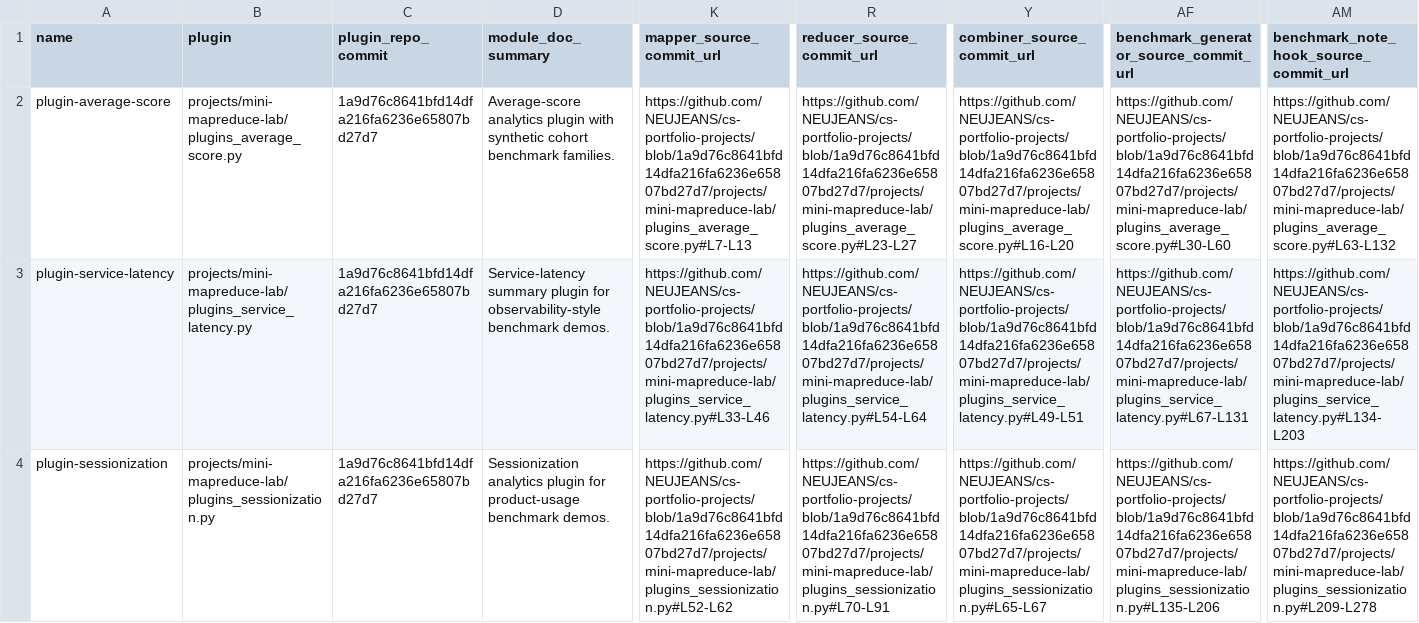
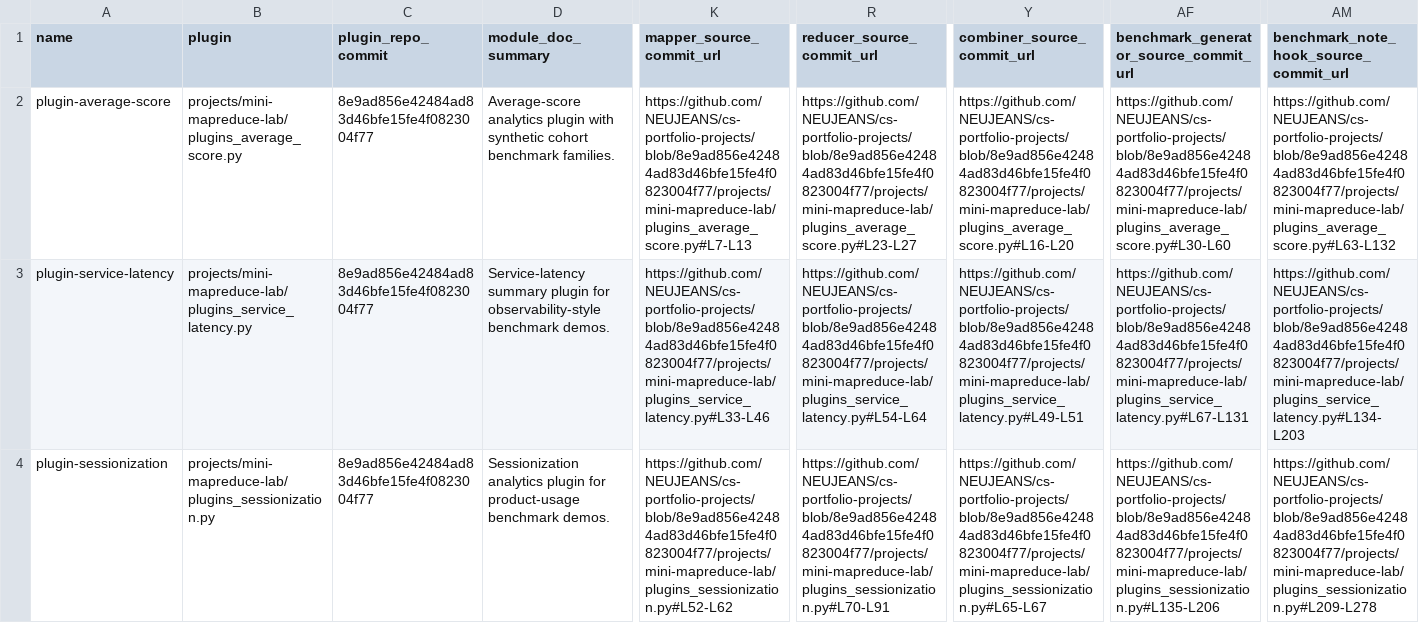
Before and after one commit to NEUJEANS/cs-portfolio-projects, a CSV file: docs/artifacts/mini-mapreduce/plugin-catalog.csv, drawn as a sheet; only a part is shown, gaps mark what is left out; the diff covers the shown part only; the diff names each change by its address in the sheet, - before the commit and + after, or states it on an @@ line.

Commit message:
docs(mini-mapreduce): publish watermark late-summary bundle

```diff
--- a/docs/artifacts/mini-mapreduce/plugin-catalog.csv
+++ b/docs/artifacts/mini-mapreduce/plugin-catalog.csv
-C2:C4 (plugin_repo_commit): 1a9d76c8641bfd14dfa216fa6236e65807bd27d7
+C2:C4 (plugin_repo_commit): 8e9ad856e42484ad83d46bfe15fe4f0823004f77
-K2 (mapper_source_commit_url): https://github.com/NEUJEANS/cs-portfolio-projects/blob/1a9d76c8641bfd14dfa216fa6236e65807bd27d7/projects/mini-mapreduce-lab/plugins_average_score.py#L7-L13
+K2 (mapper_source_commit_url): https://github.com/NEUJEANS/cs-portfolio-projects/blob/8e9ad856e42484ad83d46bfe15fe4f0823004f77/projects/mini-mapreduce-lab/plugins_average_score.py#L7-L13
-R2 (reducer_source_commit_url): https://github.com/NEUJEANS/cs-portfolio-projects/blob/1a9d76c8641bfd14dfa216fa6236e65807bd27d7/projects/mini-mapreduce-lab/plugins_average_score.py#L23-L27
+R2 (reducer_source_commit_url): https://github.com/NEUJEANS/cs-portfolio-projects/blob/8e9ad856e42484ad83d46bfe15fe4f0823004f77/projects/mini-mapreduce-lab/plugins_average_score.py#L23-L27
-Y2 (combiner_source_commit_url): https://github.com/NEUJEANS/cs-portfolio-projects/blob/1a9d76c8641bfd14dfa216fa6236e65807bd27d7/projects/mini-mapreduce-lab/plugins_average_score.py#L16-L20
+Y2 (combiner_source_commit_url): https://github.com/NEUJEANS/cs-portfolio-projects/blob/8e9ad856e42484ad83d46bfe15fe4f0823004f77/projects/mini-mapreduce-lab/plugins_average_score.py#L16-L20
-AF2: https://github.com/NEUJEANS/cs-portfolio-projects/blob/1a9d76c8641bfd14dfa216fa6236e65807bd27d7/projects/mini-mapreduce-lab/plugins_average_score.py#L30-L60
+AF2: https://github.com/NEUJEANS/cs-portfolio-projects/blob/8e9ad856e42484ad83d46bfe15fe4f0823004f77/projects/mini-mapreduce-lab/plugins_average_score.py#L30-L60
-AM2: https://github.com/NEUJEANS/cs-portfolio-projects/blob/1a9d76c8641bfd14dfa216fa6236e65807bd27d7/projects/mini-mapreduce-lab/plugins_average_score.py#L63-L132
+AM2: https://github.com/NEUJEANS/cs-portfolio-projects/blob/8e9ad856e42484ad83d46bfe15fe4f0823004f77/projects/mini-mapreduce-lab/plugins_average_score.py#L63-L132
-K3 (mapper_source_commit_url): https://github.com/NEUJEANS/cs-portfolio-projects/blob/1a9d76c8641bfd14dfa216fa6236e65807bd27d7/projects/mini-mapreduce-lab/plugins_service_latency.py#L33-L46
+K3 (mapper_source_commit_url): https://github.com/NEUJEANS/cs-portfolio-projects/blob/8e9ad856e42484ad83d46bfe15fe4f0823004f77/projects/mini-mapreduce-lab/plugins_service_latency.py#L33-L46
-R3 (reducer_source_commit_url): https://github.com/NEUJEANS/cs-portfolio-projects/blob/1a9d76c8641bfd14dfa216fa6236e65807bd27d7/projects/mini-mapreduce-lab/plugins_service_latency.py#L54-L64
+R3 (reducer_source_commit_url): https://github.com/NEUJEANS/cs-portfolio-projects/blob/8e9ad856e42484ad83d46bfe15fe4f0823004f77/projects/mini-mapreduce-lab/plugins_service_latency.py#L54-L64
-Y3 (combiner_source_commit_url): https://github.com/NEUJEANS/cs-portfolio-projects/blob/1a9d76c8641bfd14dfa216fa6236e65807bd27d7/projects/mini-mapreduce-lab/plugins_service_latency.py#L49-L51
+Y3 (combiner_source_commit_url): https://github.com/NEUJEANS/cs-portfolio-projects/blob/8e9ad856e42484ad83d46bfe15fe4f0823004f77/projects/mini-mapreduce-lab/plugins_service_latency.py#L49-L51
-AF3: https://github.com/NEUJEANS/cs-portfolio-projects/blob/1a9d76c8641bfd14dfa216fa6236e65807bd27d7/projects/mini-mapreduce-lab/plugins_service_latency.py#L67-L131
+AF3: https://github.com/NEUJEANS/cs-portfolio-projects/blob/8e9ad856e42484ad83d46bfe15fe4f0823004f77/projects/mini-mapreduce-lab/plugins_service_latency.py#L67-L131
-AM3: https://github.com/NEUJEANS/cs-portfolio-projects/blob/1a9d76c8641bfd14dfa216fa6236e65807bd27d7/projects/mini-mapreduce-lab/plugins_service_latency.py#L134-L203
+AM3: https://github.com/NEUJEANS/cs-portfolio-projects/blob/8e9ad856e42484ad83d46bfe15fe4f0823004f77/projects/mini-mapreduce-lab/plugins_service_latency.py#L134-L203
-K4 (mapper_source_commit_url): https://github.com/NEUJEANS/cs-portfolio-projects/blob/1a9d76c8641bfd14dfa216fa6236e65807bd27d7/projects/mini-mapreduce-lab/plugins_sessionization.py#L52-L62
+K4 (mapper_source_commit_url): https://github.com/NEUJEANS/cs-portfolio-projects/blob/8e9ad856e42484ad83d46bfe15fe4f0823004f77/projects/mini-mapreduce-lab/plugins_sessionization.py#L52-L62
-R4 (reducer_source_commit_url): https://github.com/NEUJEANS/cs-portfolio-projects/blob/1a9d76c8641bfd14dfa216fa6236e65807bd27d7/projects/mini-mapreduce-lab/plugins_sessionization.py#L70-L91
+R4 (reducer_source_commit_url): https://github.com/NEUJEANS/cs-portfolio-projects/blob/8e9ad856e42484ad83d46bfe15fe4f0823004f77/projects/mini-mapreduce-lab/plugins_sessionization.py#L70-L91
-Y4 (combiner_source_commit_url): https://github.com/NEUJEANS/cs-portfolio-projects/blob/1a9d76c8641bfd14dfa216fa6236e65807bd27d7/projects/mini-mapreduce-lab/plugins_sessionization.py#L65-L67
+Y4 (combiner_source_commit_url): https://github.com/NEUJEANS/cs-portfolio-projects/blob/8e9ad856e42484ad83d46bfe15fe4f0823004f77/projects/mini-mapreduce-lab/plugins_sessionization.py#L65-L67
-AF4: https://github.com/NEUJEANS/cs-portfolio-projects/blob/1a9d76c8641bfd14dfa216fa6236e65807bd27d7/projects/mini-mapreduce-lab/plugins_sessionization.py#L135-L206
+AF4: https://github.com/NEUJEANS/cs-portfolio-projects/blob/8e9ad856e42484ad83d46bfe15fe4f0823004f77/projects/mini-mapreduce-lab/plugins_sessionization.py#L135-L206
-AM4: https://github.com/NEUJEANS/cs-portfolio-projects/blob/1a9d76c8641bfd14dfa216fa6236e65807bd27d7/projects/mini-mapreduce-lab/plugins_sessionization.py#L209-L278
+AM4: https://github.com/NEUJEANS/cs-portfolio-projects/blob/8e9ad856e42484ad83d46bfe15fe4f0823004f77/projects/mini-mapreduce-lab/plugins_sessionization.py#L209-L278
```
Also changed, not shown: 1 added row and 10 edited cells elsewhere in this file, 28 other files.
